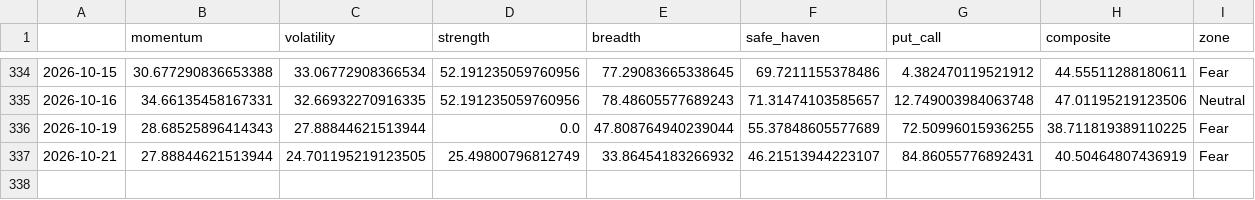
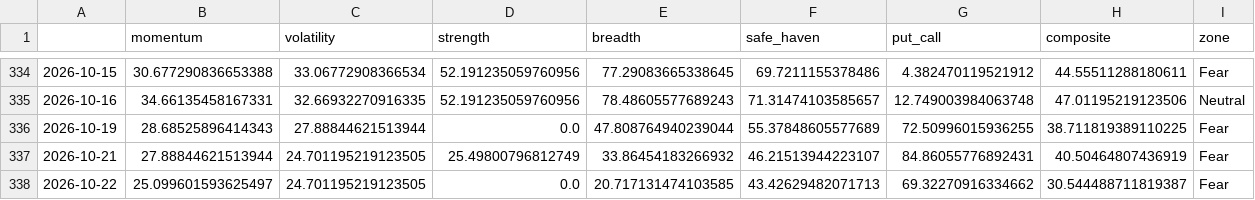
Before and after one commit to Sumanthputanemahesh/FEAR-AND-GREED-INDEX-INDIA, a CSV file: docs/data/india_fgi_core.csv, drawn as a sheet; only a part is shown, gaps mark what is left out; the diff names each change by its address in the sheet, - before the commit and + after, or states it on an @@ line.

```diff
--- a/docs/data/india_fgi_core.csv
+++ b/docs/data/india_fgi_core.csv
+row 338: 2026-10-22 | 25.099601593625497 | 24.701195219123505 | 0.0 | 20.717131474103585 | 43.42629482071713 | 69.32270916334662 | 30.544488711819387 | Fear
```
Also changed, not shown: docs/data/india_fgi_components_raw.csv, docs/data/india_fgi_extended.csv, 8 other files.
